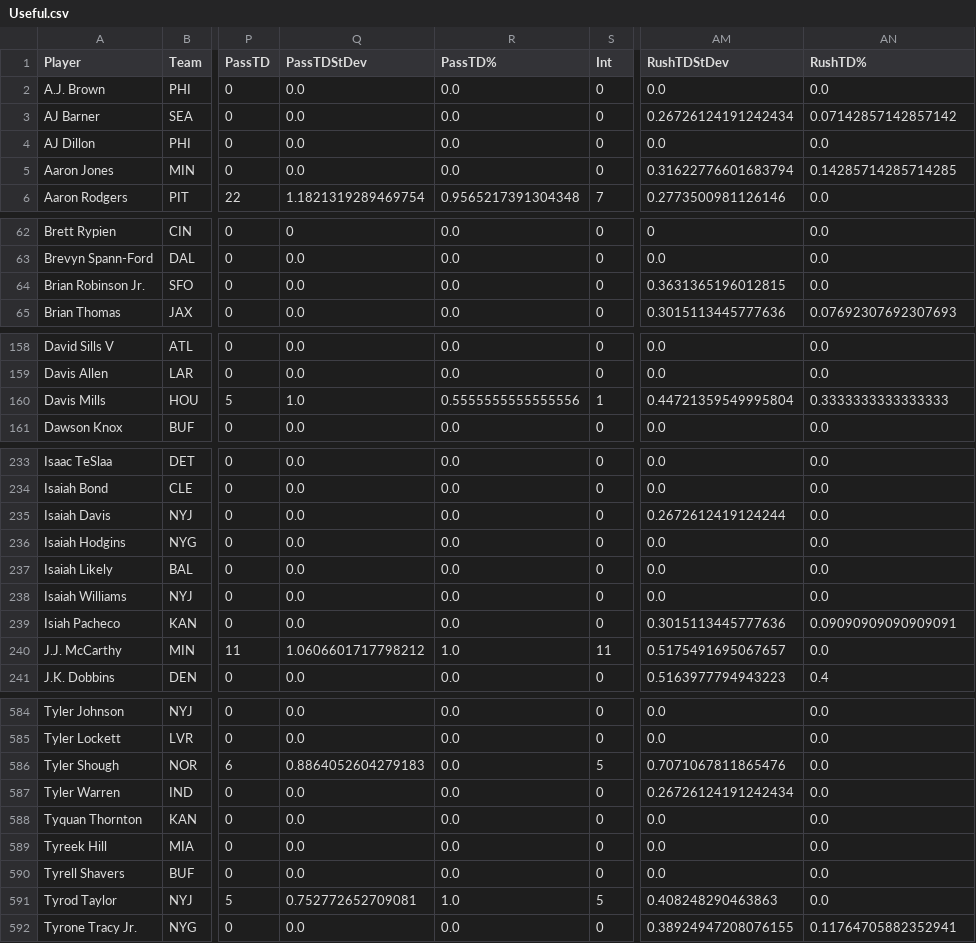
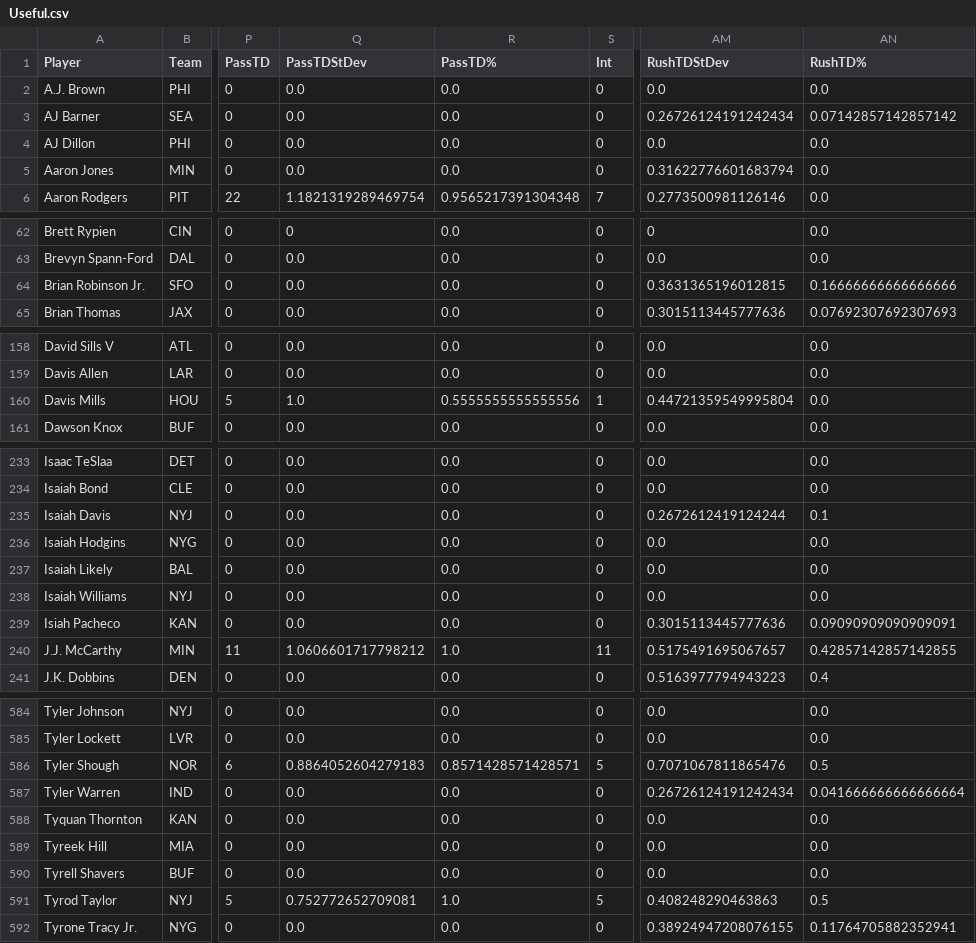
Before and after one commit to arahe1/WebProjects, a CSV file: CSVs/Useful.csv, drawn as a sheet; only a part is shown, gaps mark what is left out; the diff covers the shown part only; the diff names each change by its address in the sheet, - before the commit and + after, or states it on an @@ line.

```diff
--- a/CSVs/Useful.csv
+++ b/CSVs/Useful.csv
-AN5 (RushTD%): 0.14285714285714285
+AN5 (RushTD%): 0.0
-AN64 (RushTD%): 0.0
+AN64 (RushTD%): 0.16666666666666666
-AN160 (RushTD%): 0.3333333333333333
+AN160 (RushTD%): 0.0
-AN235 (RushTD%): 0.0
+AN235 (RushTD%): 0.1
-AN240 (RushTD%): 0.0
+AN240 (RushTD%): 0.42857142857142855
-R586 (PassTD%): 0.0
+R586 (PassTD%): 0.8571428571428571
-AN586 (RushTD%): 0.0
+AN586 (RushTD%): 0.5
-AN587 (RushTD%): 0.0
+AN587 (RushTD%): 0.041666666666666664
-AN591 (RushTD%): 0.0
+AN591 (RushTD%): 0.5
```
Also changed, not shown: 5 edited cells elsewhere in this file, CSVs/Rest_Of_Season.csv, CSVs/SuperFlex.csv, 19 other files.
